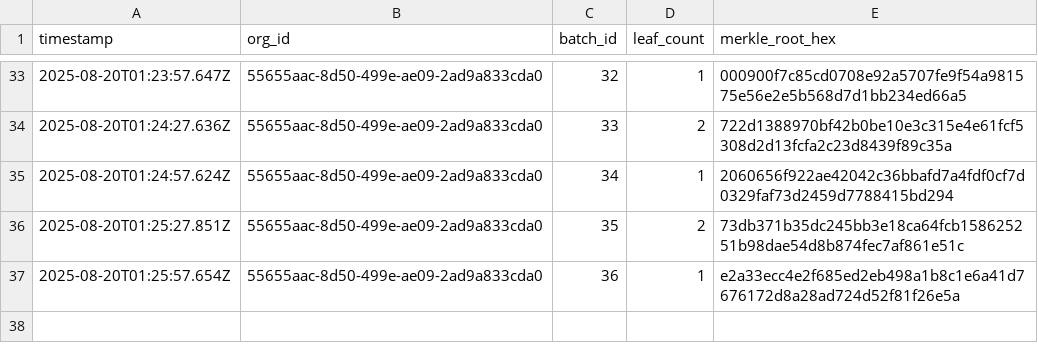
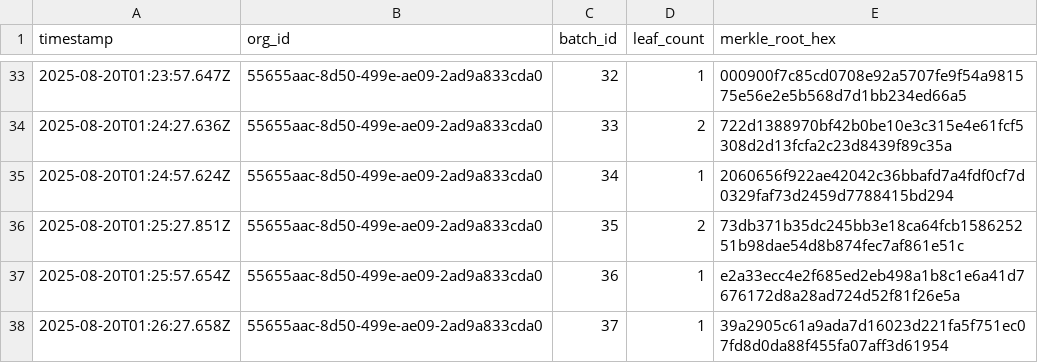
Before and after one commit to traceprompt/open-anchors, a CSV file: 2025-08-20.csv, drawn as a sheet; only a part is shown, gaps mark what is left out; the diff names each change by its address in the sheet, - before the commit and + after, or states it on an @@ line.

Commit message:
anchor 1 roots (2025-08-20)

```diff
--- a/2025-08-20.csv
+++ b/2025-08-20.csv
+row 38: 2025-08-20T01:26:27.658Z | 55655aac-8d50-499e-ae09-2ad9a833cda0 | 37 | 1 | 39a2905c61a9ada7d16023d221fa5f751ec07fd8d0da88f455fa07aff3d61954
```
